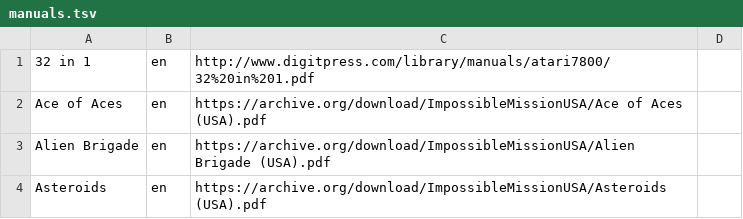
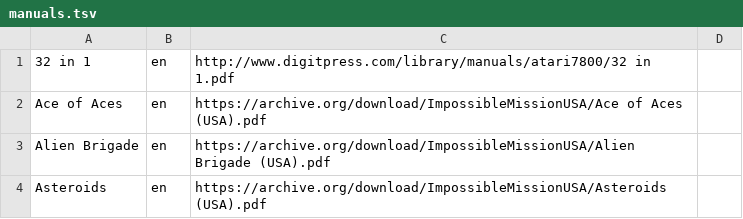
Before and after one commit to obrie/retrokit, a TSV file: config/systems/atari7800/manuals.tsv, drawn as a sheet; only a part is shown.

```diff
--- a/config/systems/atari7800/manuals.tsv
+++ b/config/systems/atari7800/manuals.tsv
@@ -1,2 +1,2 @@
-32 in 1	en	http://www.digitpress.com/library/manuals/atari7800/32%20in%201.pdf
+32 in 1	en	http://www.digitpress.com/library/manuals/atari7800/32 in 1.pdf
 Ace of Aces	en	https://archive.org/download/ImpossibleMissionUSA/Ace of Aces (USA).pdf
```
Also changed, not shown: config/systems/c64/manuals.tsv, config/systems/gb/manuals.tsv, 21 other files.
